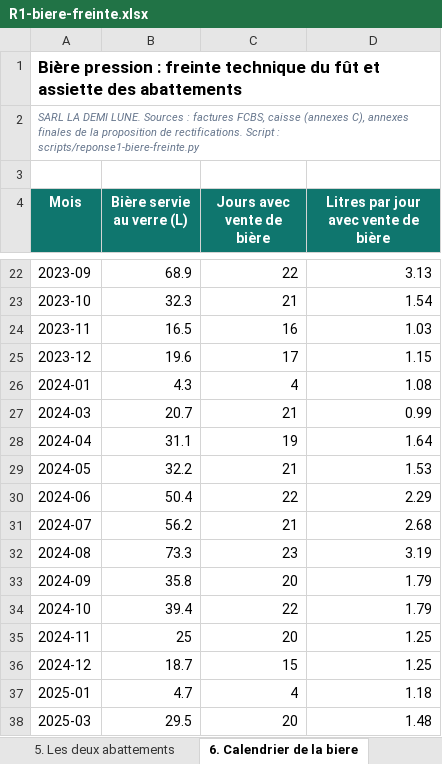
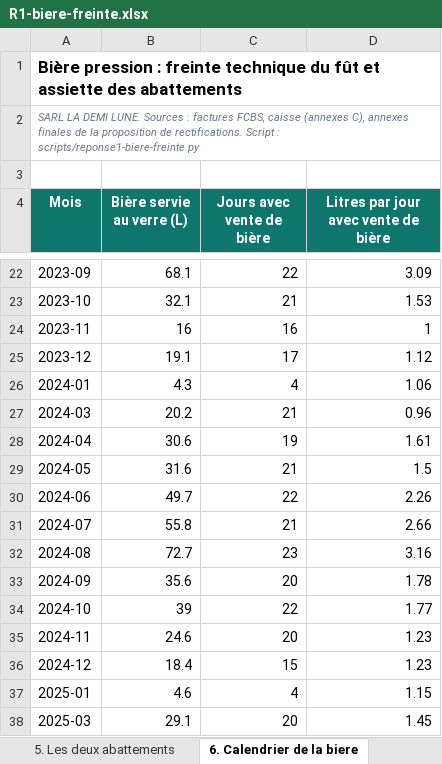
Before and after one commit to maevaPasteur/demi-lune-fisc, an Excel workbook: public/documents/pieces-reponse-1/R1-biere-freinte.xlsx, sheet 6. Calendrier de la biere, drawn as a sheet; only a part is shown, gaps mark what is left out; values as stored, in another font and other column widths than the file's, no borders; the diff covers the shown part only; the diff names each change by its address in the sheet, - before the commit and + after, or states it on an @@ line.

```diff
--- a/public/documents/pieces-reponse-1/R1-biere-freinte.xlsx (sheet 6. Calendrier de la biere)
+++ b/public/documents/pieces-reponse-1/R1-biere-freinte.xlsx (sheet 6. Calendrier de la biere)
-B22 (Bière servie au verre (L)): 68.9
+B22 (Bière servie au verre (L)): 68.1
-D22: 3.13
+D22: 3.09
-B23 (Bière servie au verre (L)): 32.3
+B23 (Bière servie au verre (L)): 32.1
-D23: 1.54
+D23: 1.53
-B24 (Bière servie au verre (L)): 16.5
+B24 (Bière servie au verre (L)): 16
-D24: 1.03
+D24: 1
-B25 (Bière servie au verre (L)): 19.6
+B25 (Bière servie au verre (L)): 19.1
-D25: 1.15
+D25: 1.12
-D26: 1.08
+D26: 1.06
-B27 (Bière servie au verre (L)): 20.7
+B27 (Bière servie au verre (L)): 20.2
-D27: 0.99
+D27: 0.96
-B28 (Bière servie au verre (L)): 31.1
+B28 (Bière servie au verre (L)): 30.6
-D28: 1.64
+D28: 1.61
-B29 (Bière servie au verre (L)): 32.2
+B29 (Bière servie au verre (L)): 31.6
-D29: 1.53
+D29: 1.5
-B30 (Bière servie au verre (L)): 50.4
+B30 (Bière servie au verre (L)): 49.7
-D30: 2.29
+D30: 2.26
-B31 (Bière servie au verre (L)): 56.2
+B31 (Bière servie au verre (L)): 55.8
-D31: 2.68
+D31: 2.66
-B32 (Bière servie au verre (L)): 73.3
+B32 (Bière servie au verre (L)): 72.7
-D32: 3.19
+D32: 3.16
-B33 (Bière servie au verre (L)): 35.8
+B33 (Bière servie au verre (L)): 35.6
-D33: 1.79
+D33: 1.78
-B34 (Bière servie au verre (L)): 39.4
+B34 (Bière servie au verre (L)): 39
-D34: 1.79
+D34: 1.77
-B35 (Bière servie au verre (L)): 25
+B35 (Bière servie au verre (L)): 24.6
-D35:D36: 1.25
+D35:D36: 1.23
-B36 (Bière servie au verre (L)): 18.7
+B36 (Bière servie au verre (L)): 18.4
-B37 (Bière servie au verre (L)): 4.7
+B37 (Bière servie au verre (L)): 4.6
-D37: 1.18
+D37: 1.15
-B38 (Bière servie au verre (L)): 29.5
+B38 (Bière servie au verre (L)): 29.1
-D38: 1.48
+D38: 1.45
```
Also changed, not shown: 32 edited cells elsewhere in this sheet, sheet 1. Futs achetes et biere servie, sheet 7. Futs perimes a 30 jours, sheet 2. La freinte retenue, sheet 8. Les niveaux en presence, sheet 5. Les deux abattements, public/documents/pieces-reponse-1/R1-abattements-double-emploi.xlsx, public/documents/pieces-reponse-1/R1-cascade-bilan-matiere.xlsx, 52 other files.
